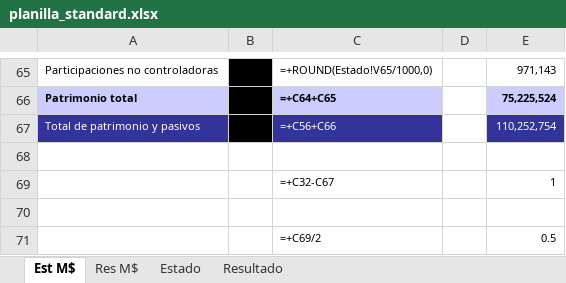
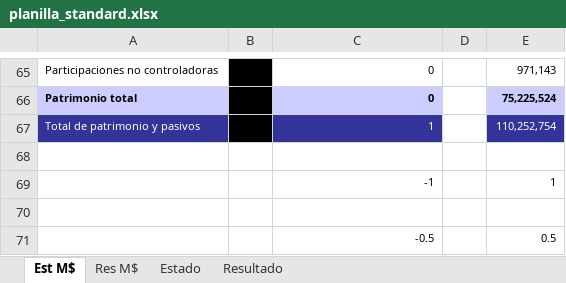
Before and after one commit to FelipeSMV/PMJF, an Excel workbook: recursos/planilla_standard.xlsx, sheet Est M$, drawn as a sheet; only a part is shown, gaps mark what is left out; values as stored, in another font and other column widths than the file's, no borders; formulas without a stored value are shown as written; the diff covers the shown part only; the diff names each change by its address in the sheet, - before the commit and + after, or states it on an @@ line.

```diff
--- a/recursos/planilla_standard.xlsx (sheet Est M$)
+++ b/recursos/planilla_standard.xlsx (sheet Est M$)
-C65: =+ROUND(Estado!V65/1000,0)
+C65: 0
-C66: =+C64+C65
+C66: 0
-C67: =+C56+C66
+C67: 1
-C69: =+C32-C67
+C69: -1
-C71: =+C69/2
+C71: -0.5
```
Also changed, not shown: 51 edited cells elsewhere in this sheet, sheet Estado, sheet Resultado, sheet Res M$, formulas that keep their value, hidden cells.
